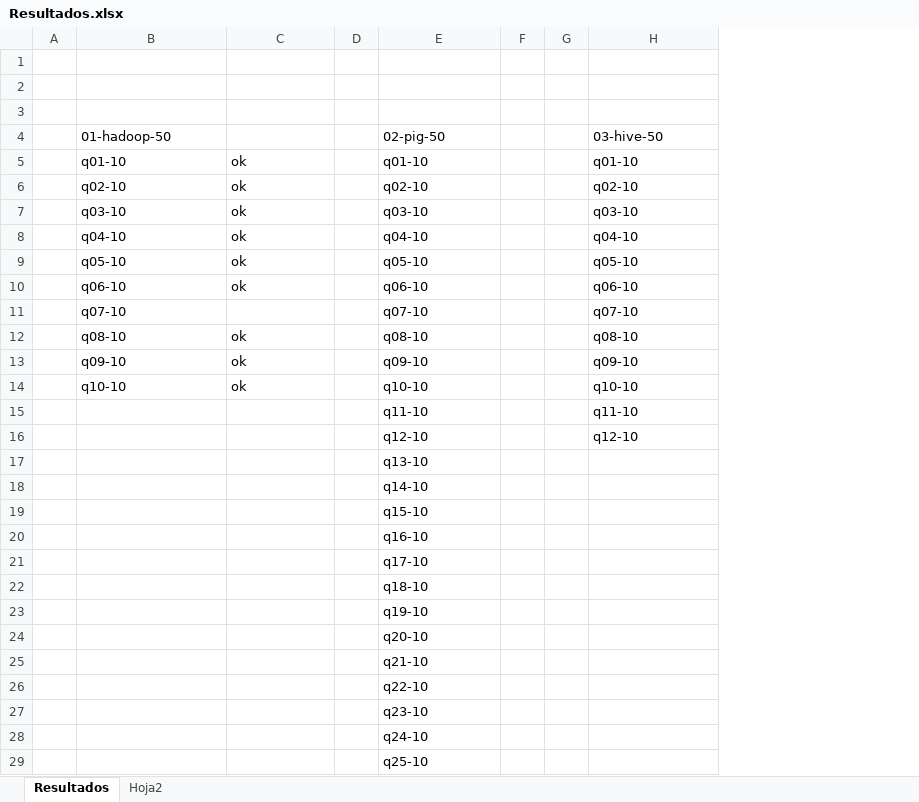
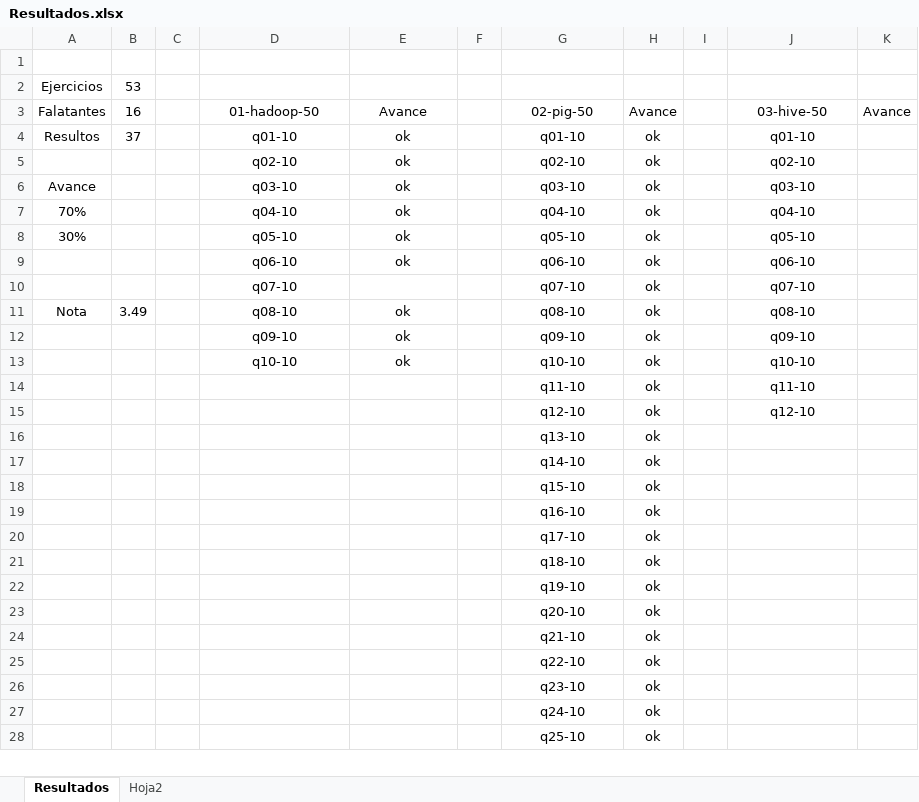
Before and after one commit to AGD-2019-2-final/evaluacion-final-juanrpo19, an Excel workbook: Resultados.xlsx, sheet Resultados, drawn as a sheet; only a part is shown; values as stored, in another font and other column widths than the file's, no borders; removed rows and columns are numbered as before the commit, all else as after; the diff covers the shown part only; the diff names each change by its address in the sheet, - before the commit and + after, or states it on an @@ line.

Commit message:
05 Avance 20200111

```diff
--- a/Resultados.xlsx (sheet Resultados)
+++ b/Resultados.xlsx (sheet Resultados)
+column A, rows 2-11: Ejercicios | Falatantes | Resultos |  | Avance | 70% | 30% |  |  | Nota
+column B, rows 2-11: 53 | 16 | 37 |  |  |  |  |  |  | 3.49
-column F, empty
+column H, rows 3-28: Avance | ok | ok | ok | ok | ok | ok | ok | ok | ok | ok | ok | ok | ok | ok | ok | ok | ok | ok | ok | ok | ok | ok | ok | ok | ok
+column K, row 3: Avance
-row 2: (empty)
+row 2: Ejercicios | 53
-row 3: (empty)
-D3 alignment: left
+D3 alignment: center
-E3: (empty)
+E3: Avance
-G3:G28 alignment: left
+G3:G28 alignment: center
-J3:J15 alignment: left
+J3:J15 alignment: center
-D4:E9 alignment: left
+D4:E9 alignment: center
-D10 alignment: left
+D10 alignment: center
-D11:E13 alignment: left
+D11:E13 alignment: center
```
Also changed, not shown: cell formats elsewhere in this sheet, 22 other files.
